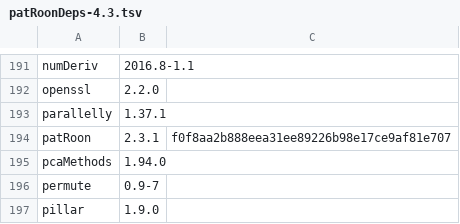
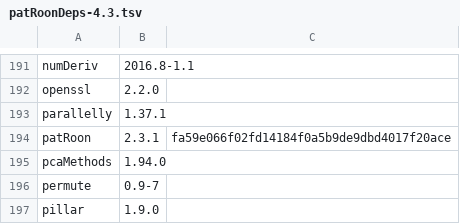
Before and after one commit to rickhelmus/patRoonDeps, a TSV file: patRoonDeps-4.3.tsv, drawn as a sheet; only a part is shown, gaps mark what is left out.

```diff
--- a/patRoonDeps-4.3.tsv
+++ b/patRoonDeps-4.3.tsv
@@ -193,3 +193,3 @@ openssl	2.2.0
 parallelly	1.37.1	
-patRoon	2.3.1	f0f8aa2b888eea31ee89226b98e17ce9af81e707
+patRoon	2.3.1	fa59e066f02fd14184f0a5b9de9dbd4017f20ace
 pcaMethods	1.94.0	
```
Also changed, not shown: patRoonDeps-4.4.tsv, 5 other files.
